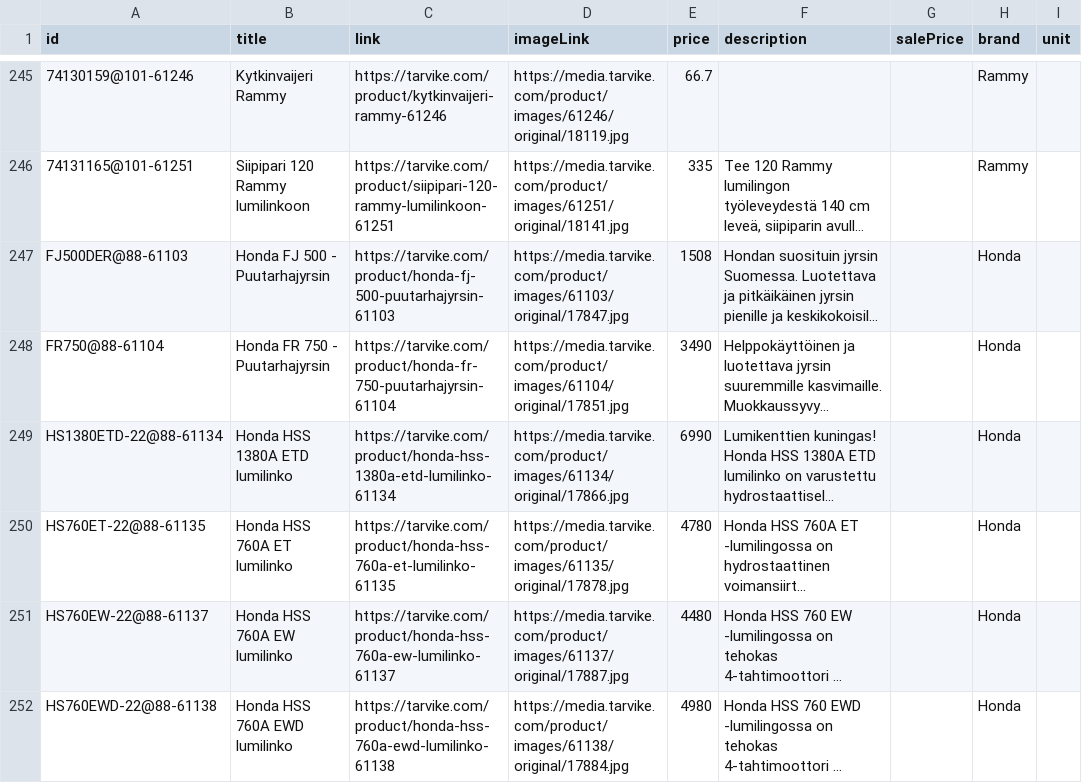
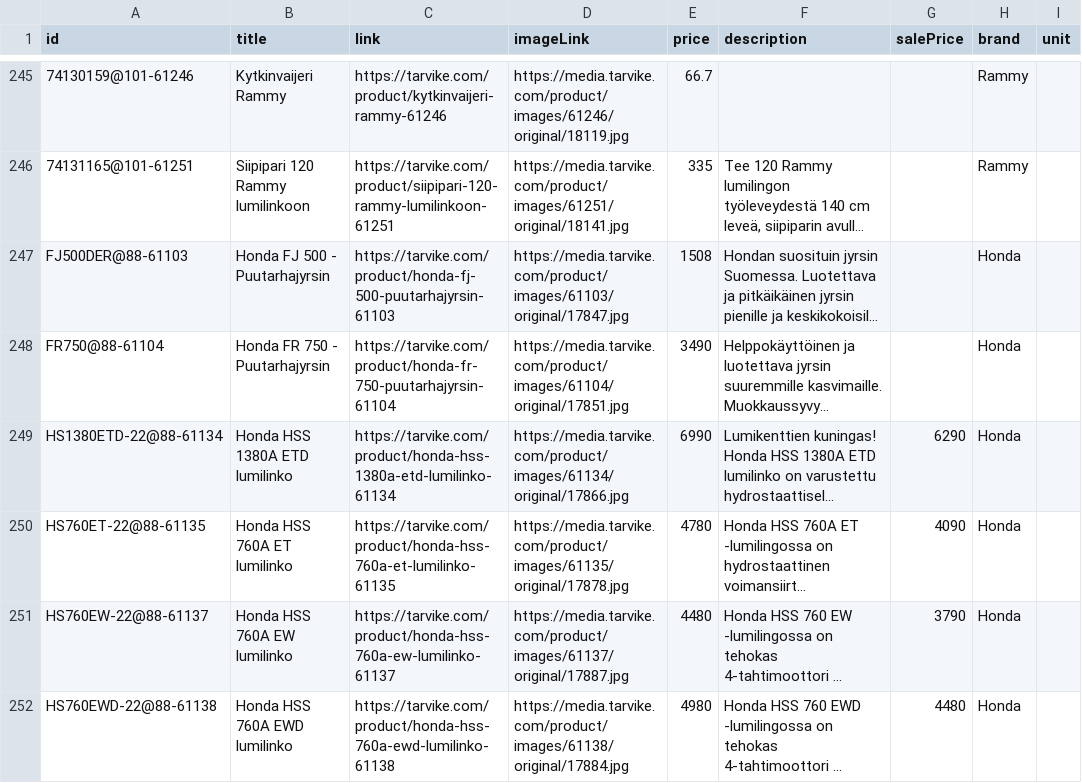
Before and after one commit to TarvikeTT/almadynamo, a CSV file: tarvike_metsa_piha_ja_puutarha_feed.csv, drawn as a sheet; only a part is shown, gaps mark what is left out; long unchanged cells end in …; the diff covers the shown part only; the diff names each change by its address in the sheet, - before the commit and + after, or states it on an @@ line.

```diff
--- a/tarvike_metsa_piha_ja_puutarha_feed.csv
+++ b/tarvike_metsa_piha_ja_puutarha_feed.csv
-G249 (salePrice): (empty)
+G249 (salePrice): 6290
-G250 (salePrice): (empty)
+G250 (salePrice): 4090
-G251 (salePrice): (empty)
+G251 (salePrice): 3790
-G252 (salePrice): (empty)
+G252 (salePrice): 4480
```
Also changed, not shown: 24 edited cells elsewhere in this file, tarvike_kelkat_ja_lumilingot_feed.csv, tarvike_monkijat_feed.csv, 2 other files.
